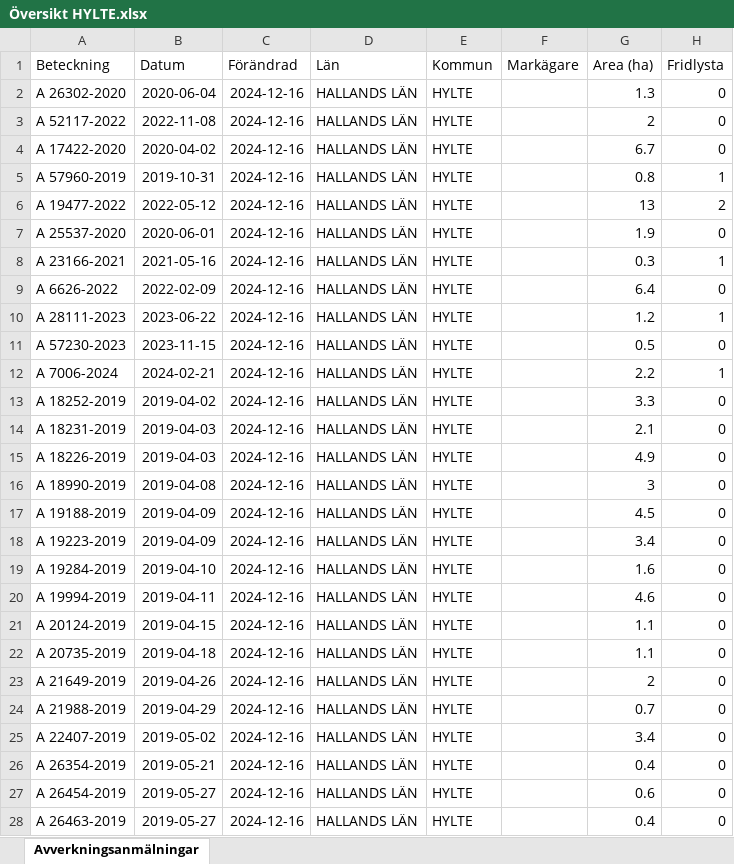
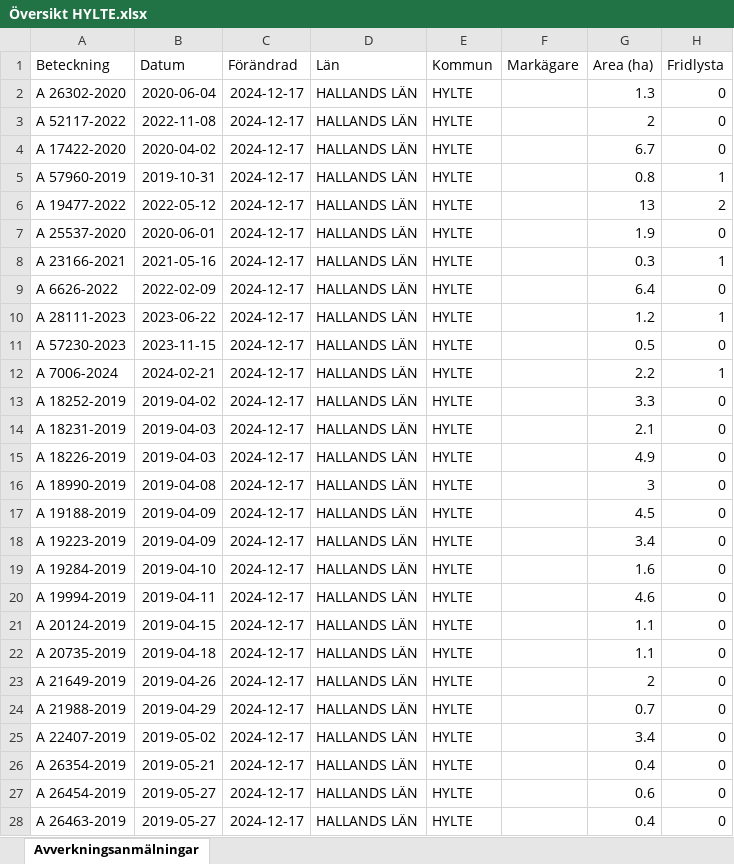
Before and after one commit to klasma/Logging_1315, an Excel workbook: Översikt HYLTE.xlsx, sheet Avverkningsanmälningar, drawn as a sheet; only a part is shown; values as stored, in another font and other column widths than the file's, no borders; the diff covers the shown part only; the diff names each change by its address in the sheet, - before the commit and + after, or states it on an @@ line.

```diff
--- a/Översikt HYLTE.xlsx (sheet Avverkningsanmälningar)
+++ b/Översikt HYLTE.xlsx (sheet Avverkningsanmälningar)
-C2:C28 (Förändrad): 2024-12-16
+C2:C28 (Förändrad): 2024-12-17
```
Also changed, not shown: 4 added rows, 4 removed rows and 1000 edited cells elsewhere in this sheet, artfynd/A 17422-2020 artfynd.xlsx, artfynd/A 19477-2022 artfynd.xlsx, 55 other files.
